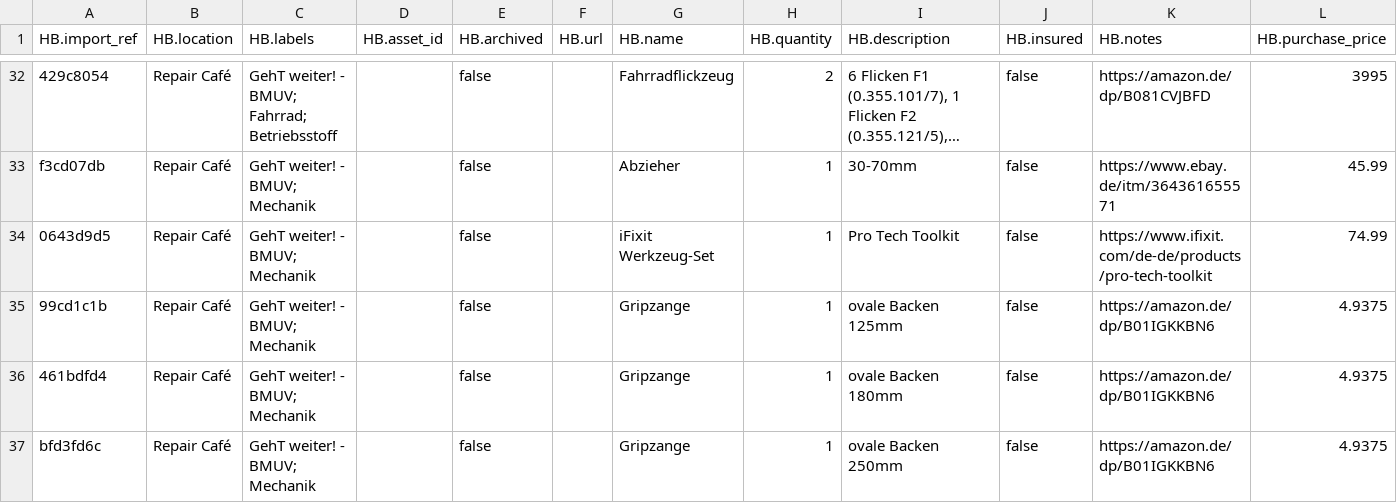
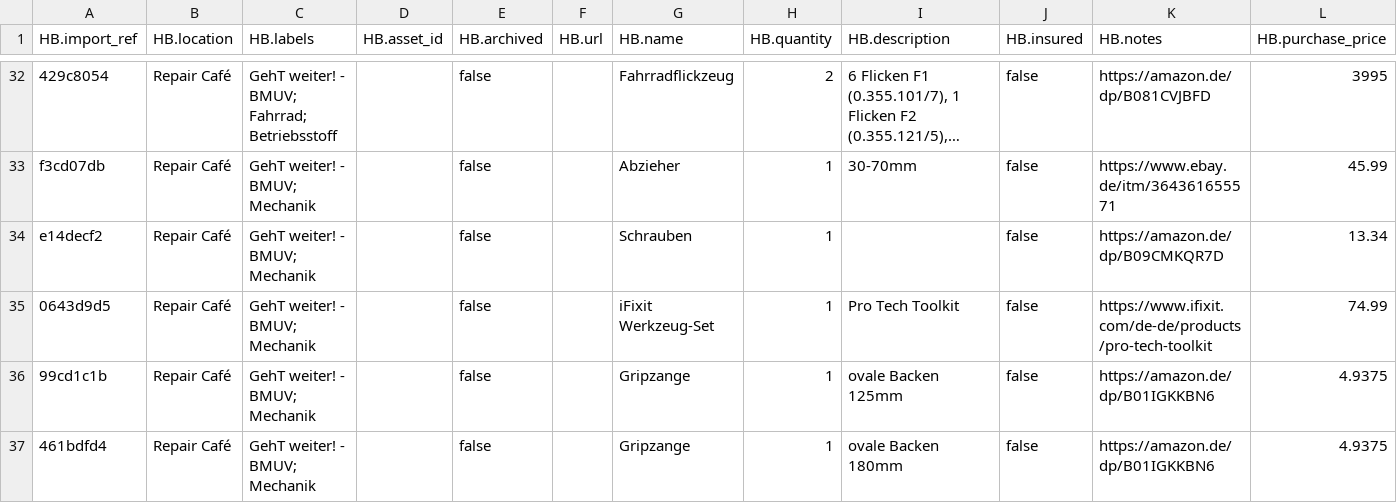
Before and after one commit to makerspace-gt/GehT-weiter-fund, a CSV file: HomeBox Inventarliste.csv, drawn as a sheet; only a part is shown, gaps mark what is left out; the shorter side is filled out with more unchanged rows; long unchanged cells end in …; rows hold the shown columns only; the diff names each change by its address in the sheet, - before the commit and + after, or states it on an @@ line.

Commit message:
Schraubendreher Satz

```diff
--- a/HomeBox Inventarliste.csv
+++ b/HomeBox Inventarliste.csv
+row 34: e14decf2 | Repair Café | GehT weiter! - BMUV; Mechanik |  | false |  | Schrauben | 1 |  | false | https://amazon.de/dp/B09CMKQR7D | 13.34
```
Also changed, not shown: 1 other file.
